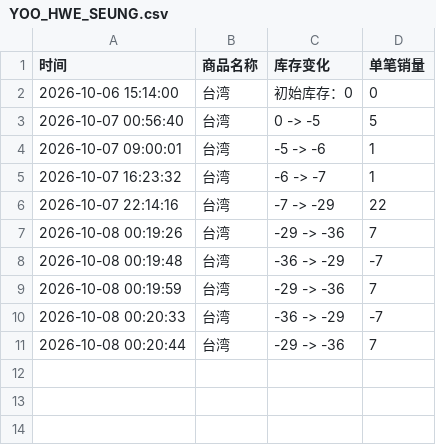
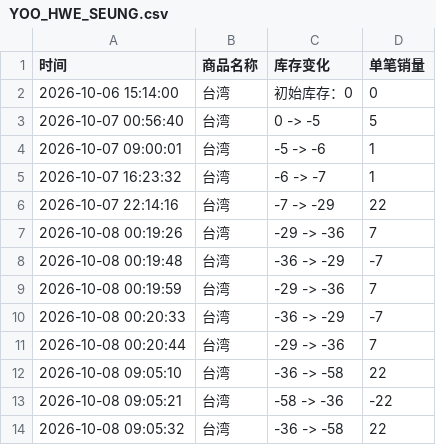
Before and after one commit to Juineii/nflying_km1008, a CSV file: YOO_HWE_SEUNG.csv, drawn as a sheet.

Commit message:
自动更新数据 2026-10-08 09:05:34

```diff
--- a/YOO_HWE_SEUNG.csv
+++ b/YOO_HWE_SEUNG.csv
@@ -11 +11,4 @@
 2026-10-08 00:20:44,台湾,-29 -> -36,7
+2026-10-08 09:05:10,台湾,-36 -> -58,22
+2026-10-08 09:05:21,台湾,-58 -> -36,-22
+2026-10-08 09:05:32,台湾,-36 -> -58,22
```
